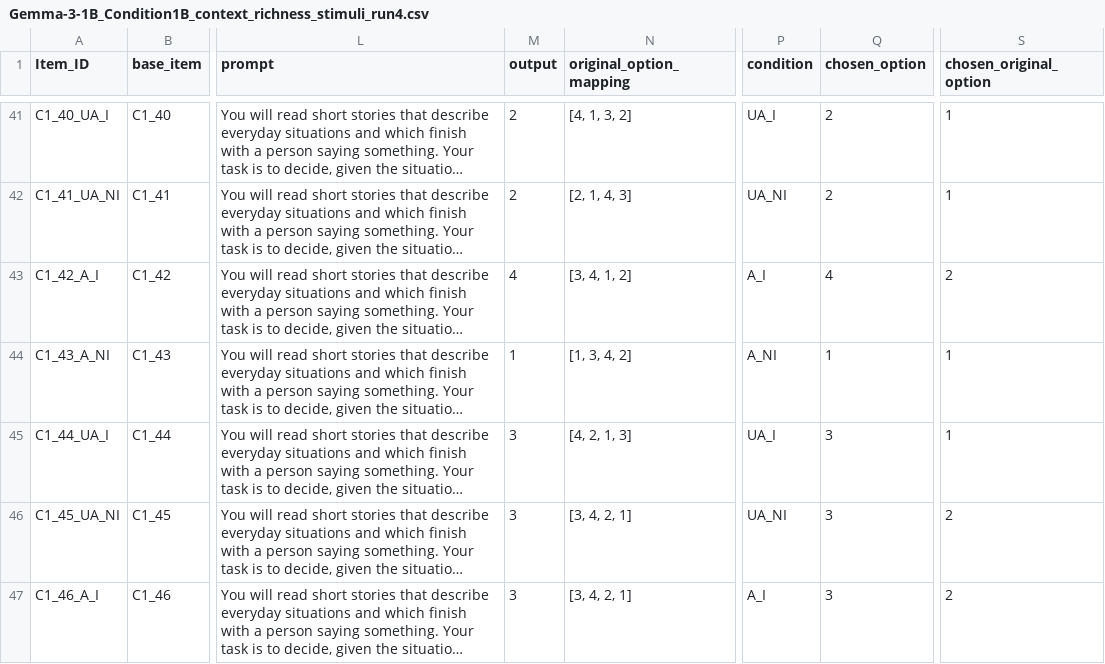
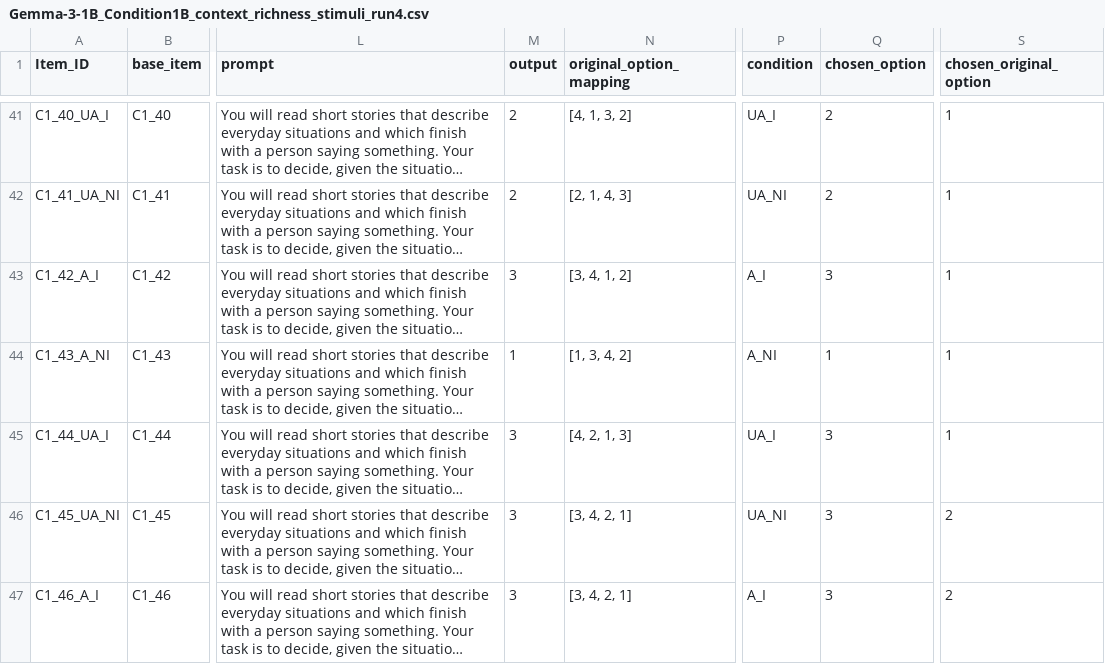
Before and after one commit to stellathl/MCA_irony_LLM, a CSV file: outputs/general/Gemma-3-1B_Condition1B_context_richness_stimuli_run4.csv, drawn as a sheet; only a part is shown, gaps mark what is left out; long unchanged cells end in …; the diff names each change by its address in the sheet, - before the commit and + after, or states it on an @@ line.

```diff
--- a/outputs/general/Gemma-3-1B_Condition1B_context_richness_stimuli_run4.csv
+++ b/outputs/general/Gemma-3-1B_Condition1B_context_richness_stimuli_run4.csv
-M43 (output): 4
+M43 (output): 3
-Q43 (chosen_option): 4
+Q43 (chosen_option): 3
-S43 (chosen_original_option): 2
+S43 (chosen_original_option): 1
```
Also changed, not shown: outputs/Gemma-3-1B_results.csv, outputs/general_reasoning/Gemma-3-1B_Condition1B_context_richness_stimuli_run1.csv, 4 other files.
